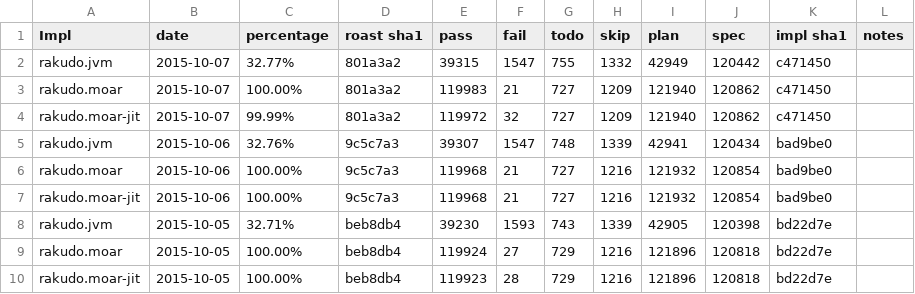
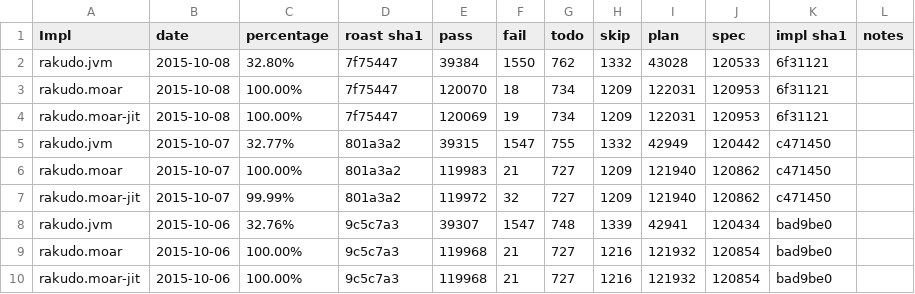
Before and after one commit to coke/perl6-roast-data, a CSV file: perl6_pass_rates.csv, drawn as a sheet; only a part is shown; the shorter side is filled out with more unchanged rows; the diff names each change by its address in the sheet, - before the commit and + after, or states it on an @@ line.

```diff
--- a/perl6_pass_rates.csv
+++ b/perl6_pass_rates.csv
+row 2: rakudo.jvm | 2015-10-08 | 32.80% | 7f75447 | 39384 | 1550 | 762 | 1332 | 43028 | 120533 | 6f31121
+row 3: rakudo.moar | 2015-10-08 | 100.00% | 7f75447 | 120070 | 18 | 734 | 1209 | 122031 | 120953 | 6f31121
+row 4: rakudo.moar-jit | 2015-10-08 | 100.00% | 7f75447 | 120069 | 19 | 734 | 1209 | 122031 | 120953 | 6f31121
```
Also changed, not shown: 8 other files.
